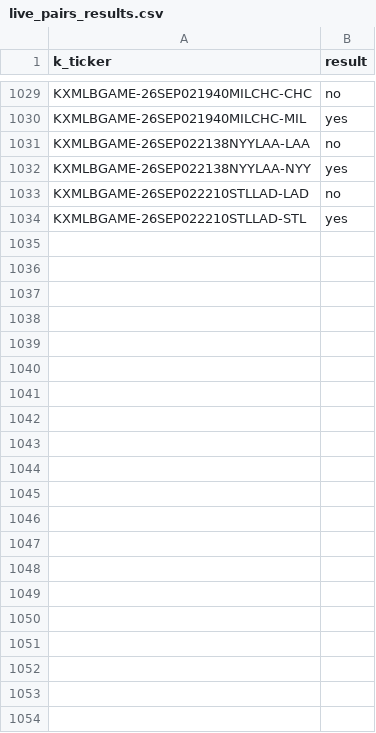
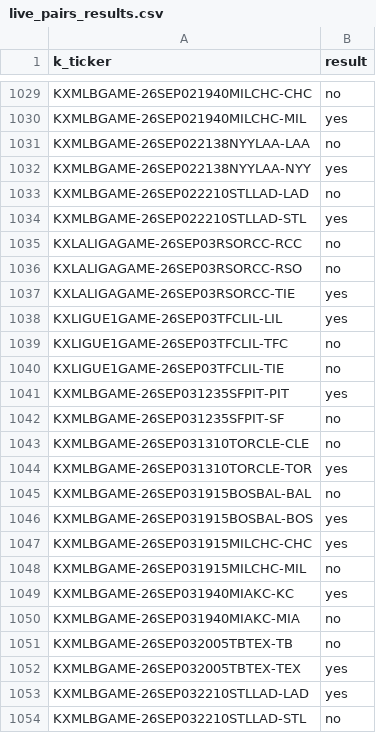
Before and after one commit to gopalaakkrishna/sports-model, a CSV file: data/live_pairs_results.csv, drawn as a sheet; only a part is shown, gaps mark what is left out.

```diff
--- a/data/live_pairs_results.csv
+++ b/data/live_pairs_results.csv
@@ -1034 +1034,21 @@ KXMLBGAME-26SEP022210STLLAD-LAD,no
 KXMLBGAME-26SEP022210STLLAD-STL,yes
+KXLALIGAGAME-26SEP03RSORCC-RCC,no
+KXLALIGAGAME-26SEP03RSORCC-RSO,no
+KXLALIGAGAME-26SEP03RSORCC-TIE,yes
+KXLIGUE1GAME-26SEP03TFCLIL-LIL,yes
+KXLIGUE1GAME-26SEP03TFCLIL-TFC,no
+KXLIGUE1GAME-26SEP03TFCLIL-TIE,no
+KXMLBGAME-26SEP031235SFPIT-PIT,yes
+KXMLBGAME-26SEP031235SFPIT-SF,no
+KXMLBGAME-26SEP031310TORCLE-CLE,no
+KXMLBGAME-26SEP031310TORCLE-TOR,yes
+KXMLBGAME-26SEP031915BOSBAL-BAL,no
+KXMLBGAME-26SEP031915BOSBAL-BOS,yes
+KXMLBGAME-26SEP031915MILCHC-CHC,yes
+KXMLBGAME-26SEP031915MILCHC-MIL,no
+KXMLBGAME-26SEP031940MIAKC-KC,yes
+KXMLBGAME-26SEP031940MIAKC-MIA,no
+KXMLBGAME-26SEP032005TBTEX-TB,no
+KXMLBGAME-26SEP032005TBTEX-TEX,yes
+KXMLBGAME-26SEP032210STLLAD-LAD,yes
+KXMLBGAME-26SEP032210STLLAD-STL,no
```
Also changed, not shown: 5 other files.
